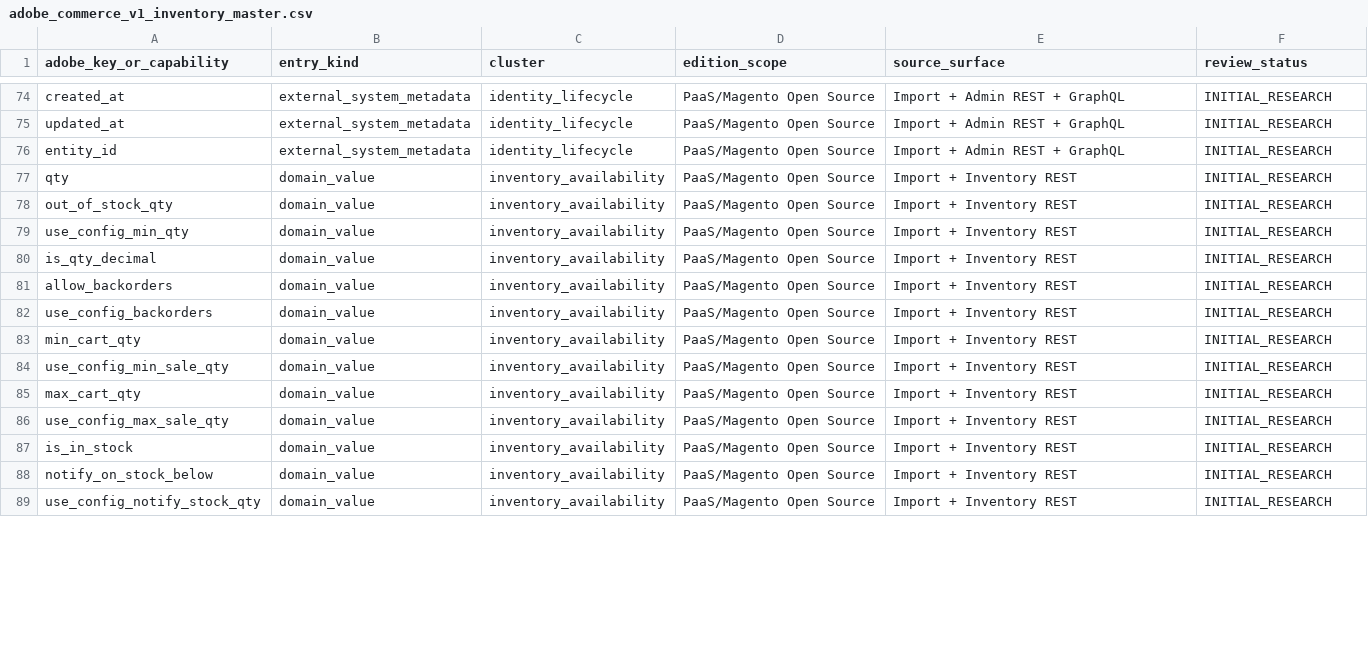
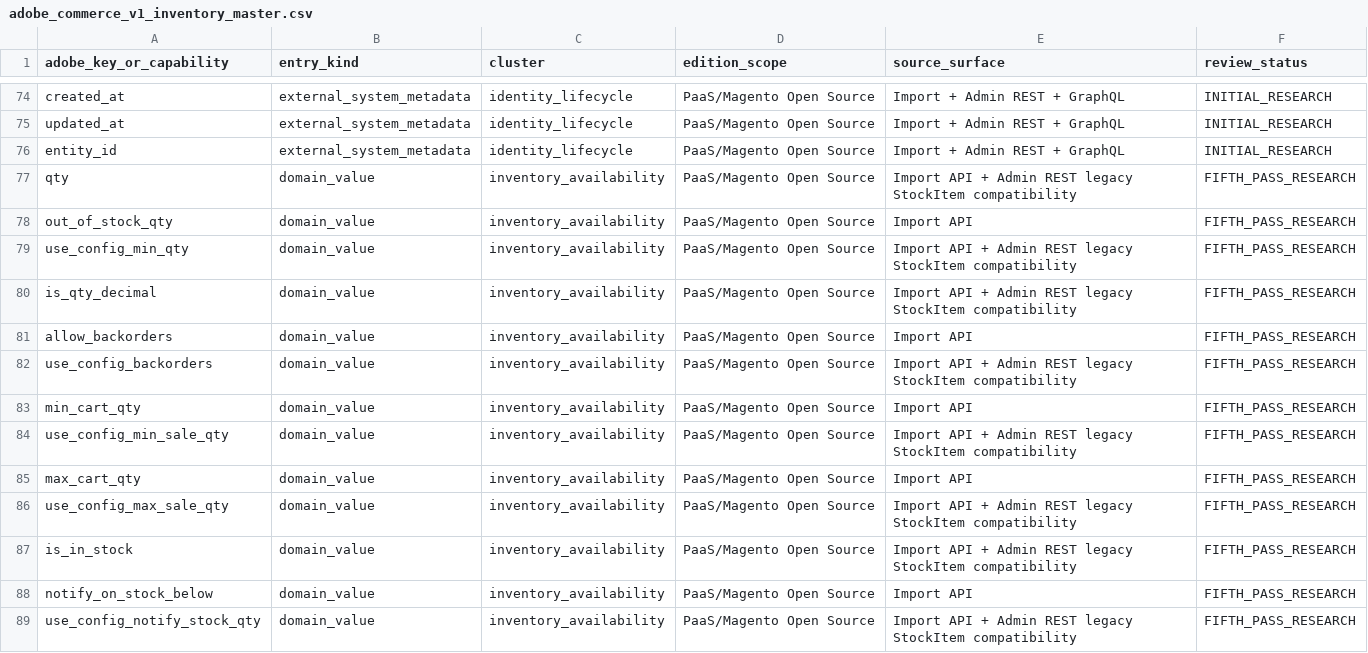
Before and after one commit to Stanislavikus/babypark-b2b, a CSV file: docs/data/adobe_commerce_v1_inventory_master.csv, drawn as a sheet; only a part is shown, gaps mark what is left out; the diff covers the shown part only.

```diff
--- a/docs/data/adobe_commerce_v1_inventory_master.csv
+++ b/docs/data/adobe_commerce_v1_inventory_master.csv
@@ -76,14 +76,14 @@ updated_at,external_system_metadata,identity_lifecycle,PaaS/Magento Open Source,
 entity_id,external_system_metadata,identity_lifecycle,PaaS/Magento Open Source,Import + Admin REST + GraphQL,INITIAL_RESEARCH
-qty,domain_value,inventory_availability,PaaS/Magento Open Source,Import + Inventory REST,INITIAL_RESEARCH
-out_of_stock_qty,domain_value,inventory_availability,PaaS/Magento Open Source,Import + Inventory REST,INITIAL_RESEARCH
-use_config_min_qty,domain_value,inventory_availability,PaaS/Magento Open Source,Import + Inventory REST,INITIAL_RESEARCH
-is_qty_decimal,domain_value,inventory_availability,PaaS/Magento Open Source,Import + Inventory REST,INITIAL_RESEARCH
-allow_backorders,domain_value,inventory_availability,PaaS/Magento Open Source,Import + Inventory REST,INITIAL_RESEARCH
-use_config_backorders,domain_value,inventory_availability,PaaS/Magento Open Source,Import + Inventory REST,INITIAL_RESEARCH
-min_cart_qty,domain_value,inventory_availability,PaaS/Magento Open Source,Import + Inventory REST,INITIAL_RESEARCH
-use_config_min_sale_qty,domain_value,inventory_availability,PaaS/Magento Open Source,Import + Inventory REST,INITIAL_RESEARCH
-max_cart_qty,domain_value,inventory_availability,PaaS/Magento Open Source,Import + Inventory REST,INITIAL_RESEARCH
-use_config_max_sale_qty,domain_value,inventory_availability,PaaS/Magento Open Source,Import + Inventory REST,INITIAL_RESEARCH
-is_in_stock,domain_value,inventory_availability,PaaS/Magento Open Source,Import + Inventory REST,INITIAL_RESEARCH
-notify_on_stock_below,domain_value,inventory_availability,PaaS/Magento Open Source,Import + Inventory REST,INITIAL_RESEARCH
-use_config_notify_stock_qty,domain_value,inventory_availability,PaaS/Magento Open Source,Import + Inventory REST,INITIAL_RESEARCH
+qty,domain_value,inventory_availability,PaaS/Magento Open Source,Import API + Admin REST legacy StockItem compatibility,FIFTH_PASS_RESEARCH
+out_of_stock_qty,domain_value,inventory_availability,PaaS/Magento Open Source,Import API,FIFTH_PASS_RESEARCH
+use_config_min_qty,domain_value,inventory_availability,PaaS/Magento Open Source,Import API + Admin REST legacy StockItem compatibility,FIFTH_PASS_RESEARCH
+is_qty_decimal,domain_value,inventory_availability,PaaS/Magento Open Source,Import API + Admin REST legacy StockItem compatibility,FIFTH_PASS_RESEARCH
+allow_backorders,domain_value,inventory_availability,PaaS/Magento Open Source,Import API,FIFTH_PASS_RESEARCH
+use_config_backorders,domain_value,inventory_availability,PaaS/Magento Open Source,Import API + Admin REST legacy StockItem compatibility,FIFTH_PASS_RESEARCH
+min_cart_qty,domain_value,inventory_availability,PaaS/Magento Open Source,Import API,FIFTH_PASS_RESEARCH
+use_config_min_sale_qty,domain_value,inventory_availability,PaaS/Magento Open Source,Import API + Admin REST legacy StockItem compatibility,FIFTH_PASS_RESEARCH
+max_cart_qty,domain_value,inventory_availability,PaaS/Magento Open Source,Import API,FIFTH_PASS_RESEARCH
+use_config_max_sale_qty,domain_value,inventory_availability,PaaS/Magento Open Source,Import API + Admin REST legacy StockItem compatibility,FIFTH_PASS_RESEARCH
+is_in_stock,domain_value,inventory_availability,PaaS/Magento Open Source,Import API + Admin REST legacy StockItem compatibility,FIFTH_PASS_RESEARCH
+notify_on_stock_below,domain_value,inventory_availability,PaaS/Magento Open Source,Import API,FIFTH_PASS_RESEARCH
+use_config_notify_stock_qty,domain_value,inventory_availability,PaaS/Magento Open Source,Import API + Admin REST legacy StockItem compatibility,FIFTH_PASS_RESEARCH
```
Also changed, not shown: 2 added rows and 100 edited cells elsewhere in this file, docs/data/adobe_commerce_v1_capability_clusters.csv, docs/data/canonical-coverage/adobe-concepts.csv, 8 other files.
